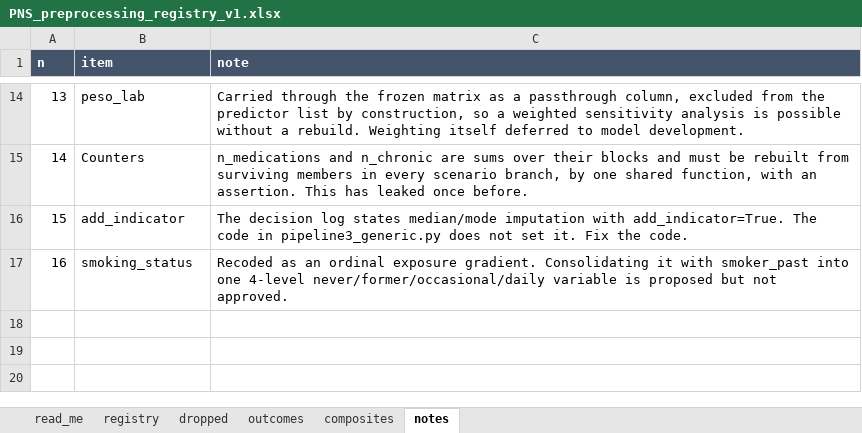
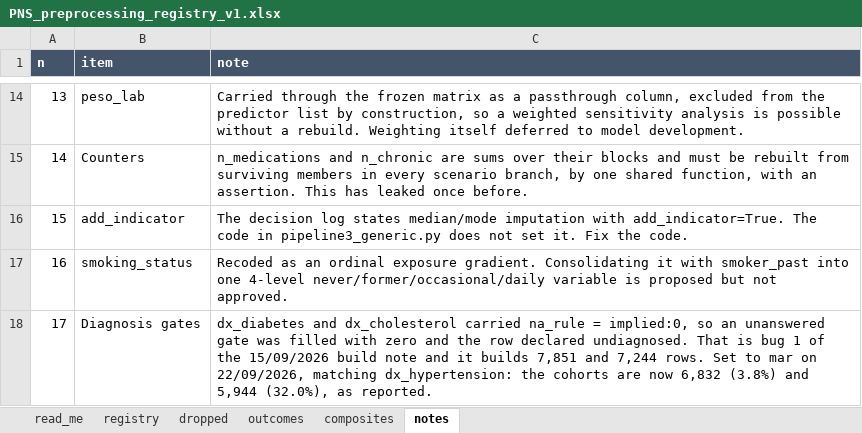
Before and after one commit to isasaade-23/pns2013-lab-exams-en, an Excel workbook: pipeline/PNS_preprocessing_registry_v1.xlsx, sheet notes, drawn as a sheet; only a part is shown, gaps mark what is left out; values as stored, in another font and other column widths than the file's, no borders; the diff names each change by its address in the sheet, - before the commit and + after, or states it on an @@ line.

```diff
--- a/pipeline/PNS_preprocessing_registry_v1.xlsx (sheet notes)
+++ b/pipeline/PNS_preprocessing_registry_v1.xlsx (sheet notes)
+row 18: 17 | Diagnosis gates | dx_diabetes and dx_cholesterol carried na_rule = implied:0, so an unanswered gate was filled with zero and the row declared undiagnosed. That is bug 1 of the 15/09/2026 build note and it builds 7,851 and 7,244 rows. Set to mar on 22/09/2026, matching dx_hypertension: the cohorts are now 6,832 (3.8%) and 5,944 (32.0%), as reported.
```
Also changed, not shown: sheet registry.
